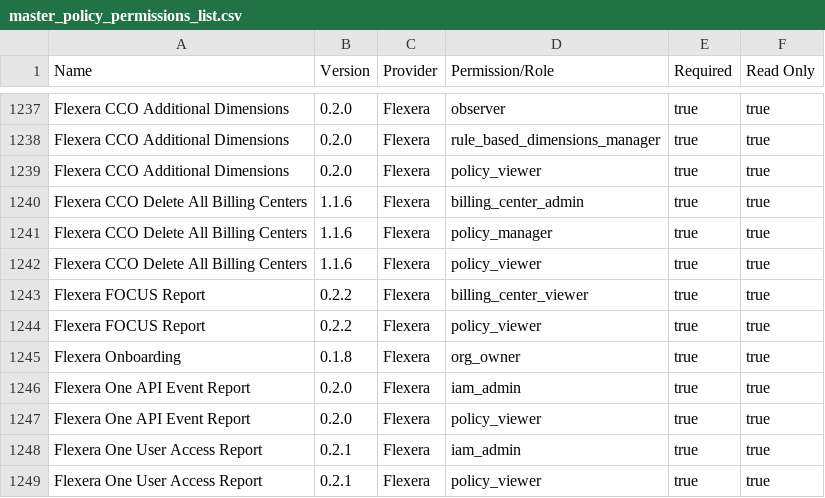
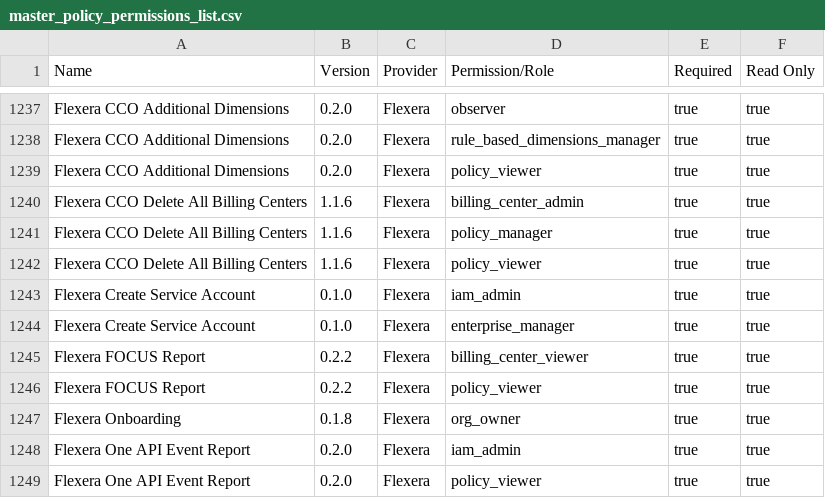
Before and after one commit to flexera-public/policy_templates, a CSV file: data/policy_permissions_list/master_policy_permissions_list.csv, drawn as a sheet; only a part is shown, gaps mark what is left out; the shorter side is filled out with more unchanged rows; the diff names each change by its address in the sheet, - before the commit and + after, or states it on an @@ line.

```diff
--- a/data/policy_permissions_list/master_policy_permissions_list.csv
+++ b/data/policy_permissions_list/master_policy_permissions_list.csv
+row 1243: Flexera Create Service Account | 0.1.0 | Flexera | iam_admin | true | true
+row 1244: Flexera Create Service Account | 0.1.0 | Flexera | enterprise_manager | true | true
```
Also changed, not shown: 7 other files.
